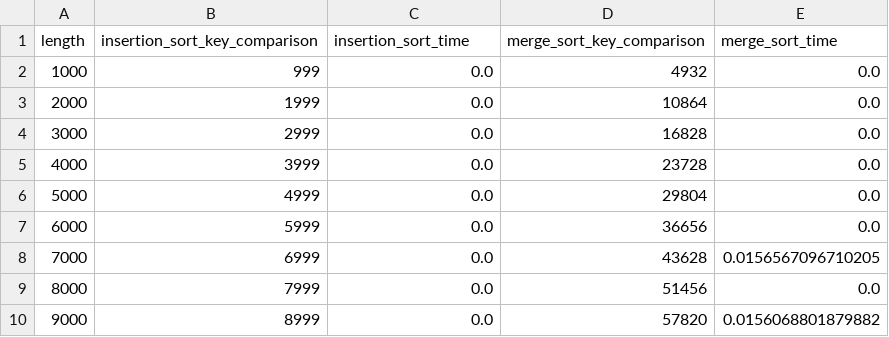
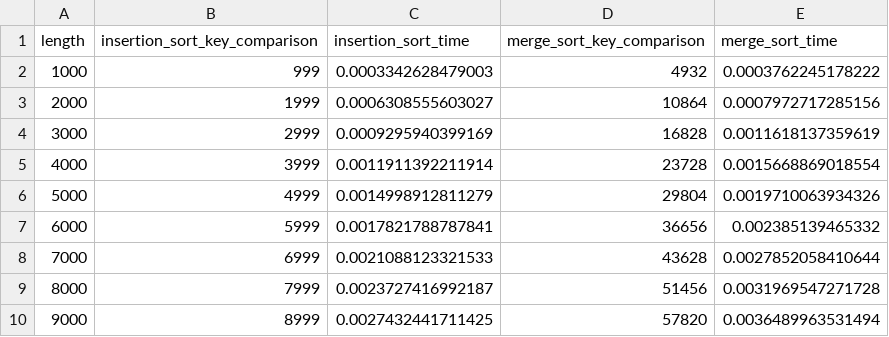
Before and after one commit to yijisuk/SC2001-Lab1-HybridSort, a CSV file: data_storage/time_complexity/batch_1/ID1-10p3-10p4-ascending-tc.csv, drawn as a sheet.

```diff
--- a/data_storage/time_complexity/batch_1/ID1-10p3-10p4-ascending-tc.csv
+++ b/data_storage/time_complexity/batch_1/ID1-10p3-10p4-ascending-tc.csv
@@ -1,10 +1,10 @@
 length,insertion_sort_key_comparison,insertion_sort_time,merge_sort_key_comparison,merge_sort_time
-1000,999,0.0,4932,0.0
-2000,1999,0.0,10864,0.0
-3000,2999,0.0,16828,0.0
-4000,3999,0.0,23728,0.0
-5000,4999,0.0,29804,0.0
-6000,5999,0.0,36656,0.0
-7000,6999,0.0,43628,0.0156567096710205
-8000,7999,0.0,51456,0.0
-9000,8999,0.0,57820,0.0156068801879882
+1000,999,0.0003342628479003,4932,0.0003762245178222
+2000,1999,0.0006308555603027,10864,0.0007972717285156
+3000,2999,0.0009295940399169,16828,0.0011618137359619
+4000,3999,0.0011911392211914,23728,0.0015668869018554
+5000,4999,0.0014998912811279,29804,0.0019710063934326
+6000,5999,0.0017821788787841,36656,0.002385139465332
+7000,6999,0.0021088123321533,43628,0.0027852058410644
+8000,7999,0.0023727416992187,51456,0.0031969547271728
+9000,8999,0.0027432441711425,57820,0.0036489963531494
```
Also changed, not shown: data_storage/time_complexity/batch_0/ID1-10p3-10p4-ascending-tc.csv, data_storage/time_complexity/batch_0/ID1-10p3-10p4-descending-tc.csv, 19 other files.
